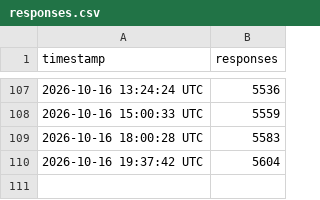
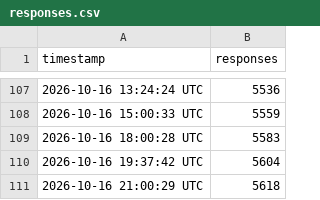
Before and after one commit to mig-rams/conitec-response-tracker, a CSV file: responses.csv, drawn as a sheet; only a part is shown, gaps mark what is left out; the diff names each change by its address in the sheet, - before the commit and + after, or states it on an @@ line.

```diff
--- a/responses.csv
+++ b/responses.csv
+row 111: 2026-10-16 21:00:29 UTC | 5618
```
